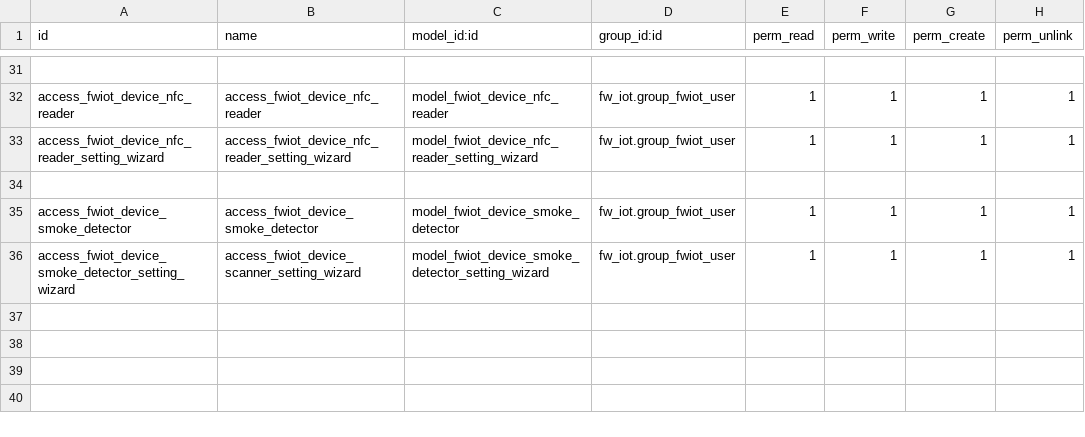
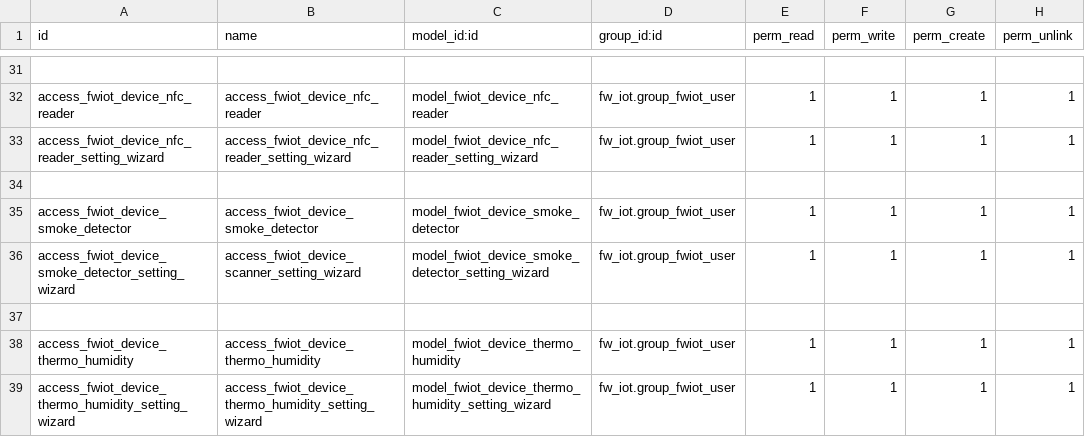
Before and after one commit to Frontware/iot-odoo, a CSV file: Modules/fw_iot/security/ir.model.access.csv, drawn as a sheet; only a part is shown, gaps mark what is left out.

Commit message:
[ADD] thermo humidity

```diff
--- a/Modules/fw_iot/security/ir.model.access.csv
+++ b/Modules/fw_iot/security/ir.model.access.csv
@@ -36 +36,4 @@ access_fwiot_device_smoke_detector,access_fwiot_device_smoke_detector,model_fwio
 access_fwiot_device_smoke_detector_setting_wizard,access_fwiot_device_scanner_setting_wizard,model_fwiot_device_smoke_detector_setting_wizard,fw_iot.group_fwiot_user,1,1,1,1
+
+access_fwiot_device_thermo_humidity,access_fwiot_device_thermo_humidity,model_fwiot_device_thermo_humidity,fw_iot.group_fwiot_user,1,1,1,1
+access_fwiot_device_thermo_humidity_setting_wizard,access_fwiot_device_thermo_humidity_setting_wizard,model_fwiot_device_thermo_humidity_setting_wizard,fw_iot.group_fwiot_user,1,1,1,1
```
Also changed, not shown: 12 other files.
